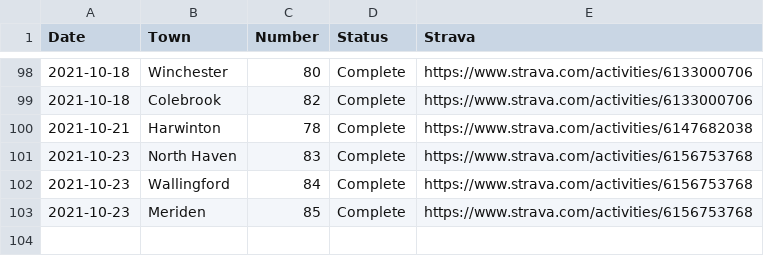
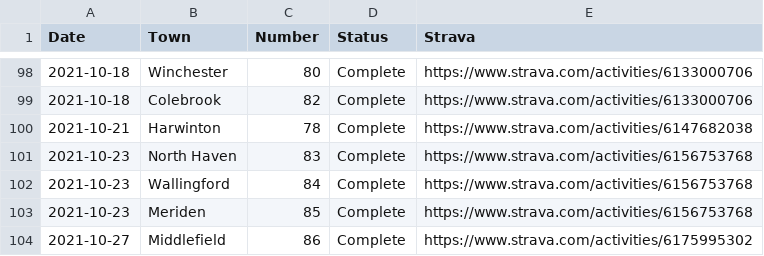
Before and after one commit to andycable/walk-ct, a CSV file: history.csv, drawn as a sheet; only a part is shown, gaps mark what is left out; the diff names each change by its address in the sheet, - before the commit and + after, or states it on an @@ line.

Commit message:
Updated history.csv Middlefield 86

```diff
--- a/history.csv
+++ b/history.csv
+row 104: 2021-10-27 | Middlefield | 86 | Complete | https://www.strava.com/activities/6175995302
```
